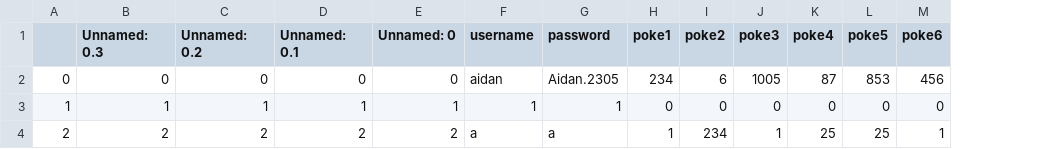
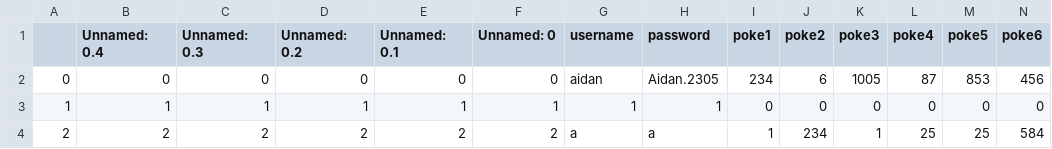
Before and after one commit to accessaidan/Pokemon_project, a CSV file: user_data.csv, drawn as a sheet; addresses are those after the commit; the diff names each change by its address in the sheet, - before the commit and + after, or states it on an @@ line.

```diff
--- a/user_data.csv
+++ b/user_data.csv
+column B (Unnamed: 0.4), rows 2-4: 0 | 1 | 2
-N4 (poke6): 1
+N4 (poke6): 584
```
Also changed, not shown: 1 other file.
